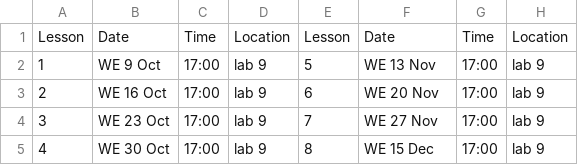
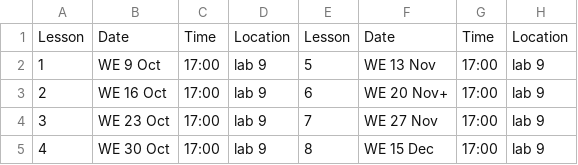
Before and after one commit to albarron/albarron.github.io, a CSV file: content/teaching/natural-language-processing/calendar_selnlp.csv, drawn as a sheet.

Commit message:
selnlp updated calendar

```diff
--- a/content/teaching/natural-language-processing/calendar_selnlp.csv
+++ b/content/teaching/natural-language-processing/calendar_selnlp.csv
@@ -2,3 +2,3 @@ Lesson, Date, Time, Location,Lesson, Date, Time, Location
 1, WE 9 Oct,17:00,lab 9,5,WE 13 Nov,17:00,lab 9
-2, WE 16 Oct,17:00,lab 9,6,WE 20 Nov,17:00,lab 9
+2, WE 16 Oct,17:00,lab 9,6,WE 20 Nov+,17:00,lab 9
 3, WE 23 Oct,17:00,lab 9,7,WE 27 Nov,17:00,lab 9
```
Also changed, not shown: 1 other file.
